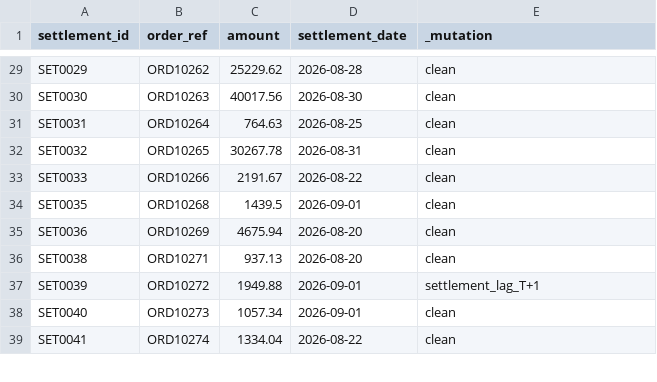
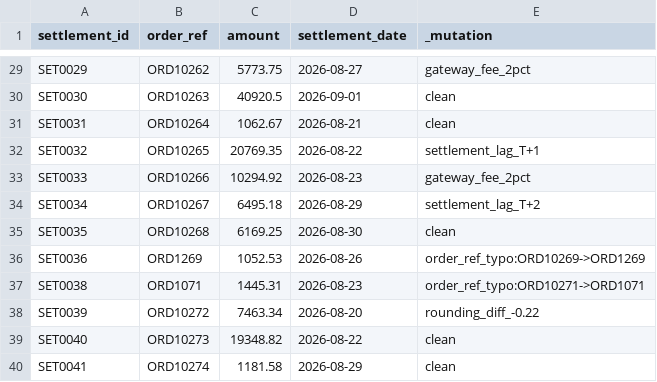
Before and after one commit to tanmayarem/OtterOps-AI, a CSV file: data/bank_settlement.csv, drawn as a sheet; only a part is shown, gaps mark what is left out; addresses are those after the commit; the diff covers the shown part only; the diff names each change by its address in the sheet, - before the commit and + after, or states it on an @@ line.

```diff
--- a/data/bank_settlement.csv
+++ b/data/bank_settlement.csv
-C29 (amount): 25229.62
+C29 (amount): 5773.75
-D29 (settlement_date): 2026-08-28
+D29 (settlement_date): 2026-08-27
-E29 (_mutation): clean
+E29 (_mutation): gateway_fee_2pct
-C30 (amount): 40017.56
+C30 (amount): 40920.5
-D30 (settlement_date): 2026-08-30
+D30 (settlement_date): 2026-09-01
-C31 (amount): 764.63
+C31 (amount): 1062.67
-D31 (settlement_date): 2026-08-25
+D31 (settlement_date): 2026-08-21
-C32 (amount): 30267.78
+C32 (amount): 20769.35
-D32 (settlement_date): 2026-08-31
+D32 (settlement_date): 2026-08-22
-E32 (_mutation): clean
+E32 (_mutation): settlement_lag_T+1
-C33 (amount): 2191.67
+C33 (amount): 10294.92
-D33 (settlement_date): 2026-08-22
+D33 (settlement_date): 2026-08-23
-E33 (_mutation): clean
+E33 (_mutation): gateway_fee_2pct
+row 34: SET0034 | ORD10267 | 6495.18 | 2026-08-29 | settlement_lag_T+2
-C35 (amount): 1439.5
+C35 (amount): 6169.25
-D35 (settlement_date): 2026-09-01
+D35 (settlement_date): 2026-08-30
-B36 (order_ref): ORD10269
+B36 (order_ref): ORD1269
-C36 (amount): 4675.94
+C36 (amount): 1052.53
-D36 (settlement_date): 2026-08-20
+D36 (settlement_date): 2026-08-26
-E36 (_mutation): clean
+E36 (_mutation): order_ref_typo:ORD10269->ORD1269
-B37 (order_ref): ORD10271
+B37 (order_ref): ORD1071
-C37 (amount): 937.13
+C37 (amount): 1445.31
-D37 (settlement_date): 2026-08-20
+D37 (settlement_date): 2026-08-23
-E37 (_mutation): clean
+E37 (_mutation): order_ref_typo:ORD10271->ORD1071
-C38 (amount): 1949.88
+C38 (amount): 7463.34
-D38 (settlement_date): 2026-09-01
+D38 (settlement_date): 2026-08-20
-E38 (_mutation): settlement_lag_T+1
+E38 (_mutation): rounding_diff_-0.22
-C39 (amount): 1057.34
+C39 (amount): 19348.82
-D39 (settlement_date): 2026-09-01
+D39 (settlement_date): 2026-08-22
-C40 (amount): 1334.04
+C40 (amount): 1181.58
-D40 (settlement_date): 2026-08-22
+D40 (settlement_date): 2026-08-29
```
Also changed, not shown: 4 added rows, 5 removed rows and 107 edited cells elsewhere in this file, data/internal_payments.csv, 1 other file.
